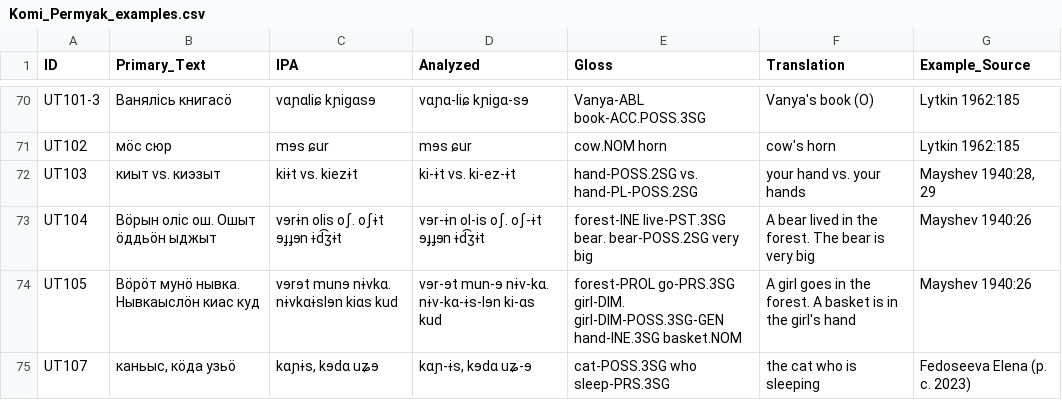
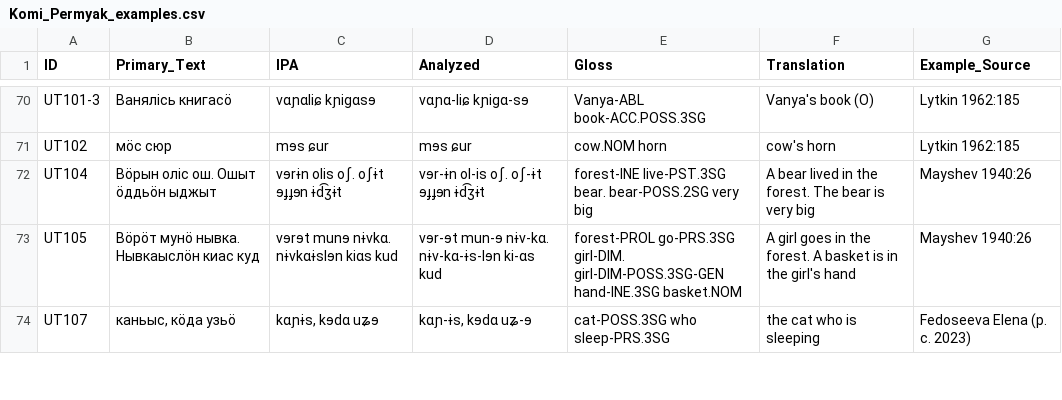
Before and after one commit to bedlan/uratyp-1, a CSV file: raw/UT/language-tables/Komi_Permyak_examples.csv, drawn as a sheet; only a part is shown, gaps mark what is left out.

Commit message:
Small corrections in tables

```diff
--- a/raw/UT/language-tables/Komi_Permyak_examples.csv
+++ b/raw/UT/language-tables/Komi_Permyak_examples.csv
@@ -71,3 +71,2 @@ UT101-3,Ванялiсь книгасö,vɑɲɑliɕ kɲigɑsɘ,vɑɲɑ-liɕ kɲig
 UT102,мöс сюр,mɘs ɕur,mɘs ɕur,cow.NOM horn,cow's horn,Lytkin 1962:185
-UT103,киыт vs. киэзыт,kiɨt vs. kiezɨt,ki-ɨt vs. ki-ez-ɨt,hand-POSS.2SG vs. hand-PL-POSS.2SG,your hand vs. your hands,"Mayshev 1940:28, 29"
 UT104,Вöрын олiс ош. Ошыт öддьöн ыджыт,vɘrɨn olis oʃ. oʃɨt ɘɟɟɘn ɨd͡ʒɨt,vɘr-ɨn ol-is oʃ. oʃ-ɨt ɘɟɟɘn ɨd͡ʒɨt,forest-INE live-PST.3SG bear. bear-POSS.2SG very big,A bear lived in the forest. The bear is very big,Mayshev 1940:26
```
Also changed, not shown: raw/UT/language-tables/Komi_Permyak.csv, raw/UT/language-tables/Komi_Zyrian.csv, 2 other files.
